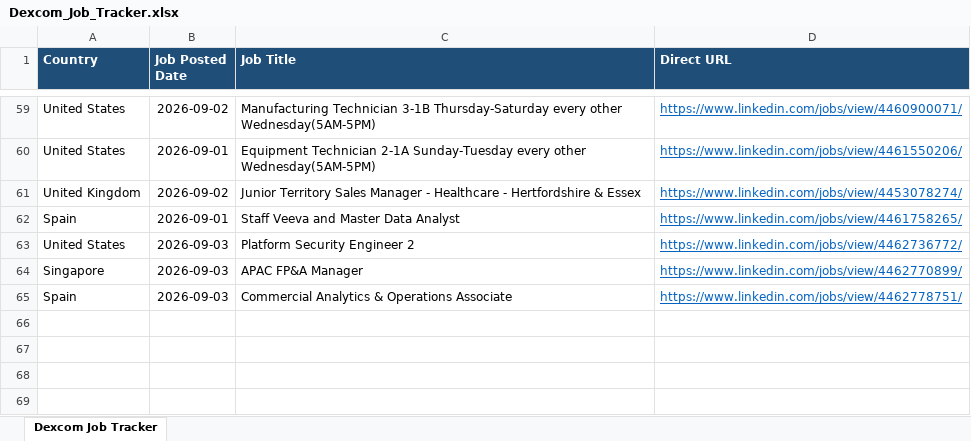
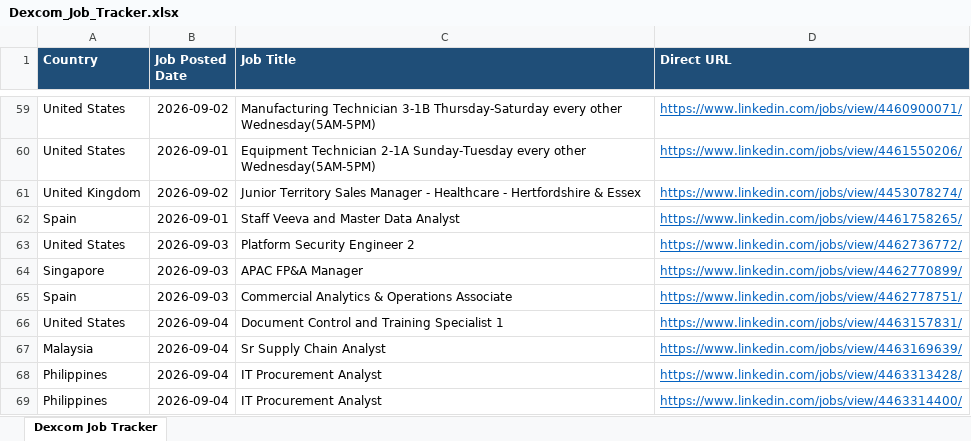
Before and after one commit to tanvi97233/Dexcom, an Excel workbook: Dexcom_Job_Tracker.xlsx, sheet Dexcom Job Tracker, drawn as a sheet; only a part is shown, gaps mark what is left out; values as stored, in another font and other column widths than the file's, no borders; the diff names each change by its address in the sheet, - before the commit and + after, or states it on an @@ line.

```diff
--- a/Dexcom_Job_Tracker.xlsx (sheet Dexcom Job Tracker)
+++ b/Dexcom_Job_Tracker.xlsx (sheet Dexcom Job Tracker)
+row 66: United States | 2026-09-04 | Document Control and Training Specialist 1 | https://www.linkedin.com/jobs/view/4463157831/
+row 67: Malaysia | 2026-09-04 | Sr Supply Chain Analyst | https://www.linkedin.com/jobs/view/4463169639/
+row 68: Philippines | 2026-09-04 | IT Procurement Analyst | https://www.linkedin.com/jobs/view/4463313428/
+row 69: Philippines | 2026-09-04 | IT Procurement Analyst | https://www.linkedin.com/jobs/view/4463314400/
```
Also changed, not shown: 1 other file.
